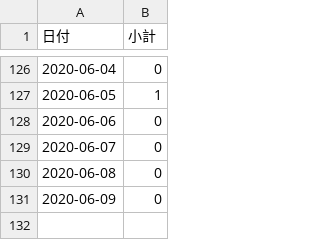
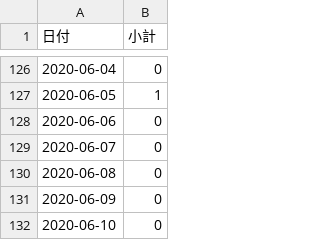
Before and after one commit to Retsuki/covid19-ishikawa-scraper, a CSV file: src/downloads/final_data/total.csv, drawn as a sheet; only a part is shown, gaps mark what is left out; the diff names each change by its address in the sheet, - before the commit and + after, or states it on an @@ line.

```diff
--- a/src/downloads/final_data/total.csv
+++ b/src/downloads/final_data/total.csv
+row 132: 2020-06-10 | 0
```
Also changed, not shown: 1 other file.
